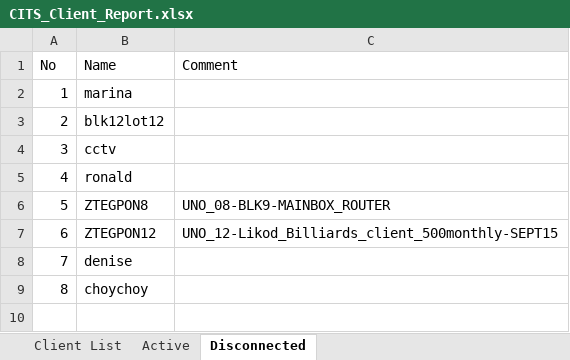
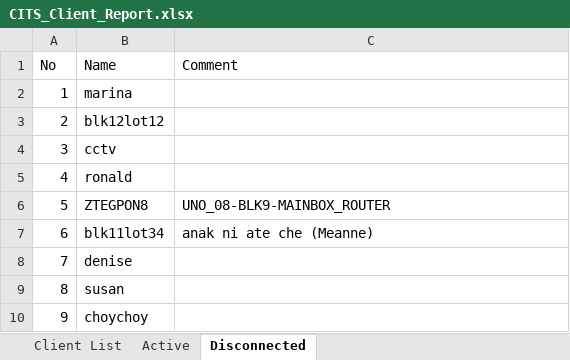
Before and after one commit to eringz/ai, an Excel workbook: CITS_Client_Report.xlsx, sheet Disconnected, drawn as a sheet; values as stored, in another font and other column widths than the file's, no borders; removed rows and columns are numbered as before the commit, all else as after; the diff names each change by its address in the sheet, - before the commit and + after, or states it on an @@ line.

```diff
--- a/CITS_Client_Report.xlsx (sheet Disconnected)
+++ b/CITS_Client_Report.xlsx (sheet Disconnected)
-row 7: 6 | ZTEGPON12 | UNO_12-Likod_Billiards_client_500monthly-SEPT15
+row 7: 6 | blk11lot34 | anak ni ate che (Meanne)
+row 9: 8 | susan
@@ column A (No) renumbered from row 10 down @@
```
Also changed, not shown: sheet Active.
